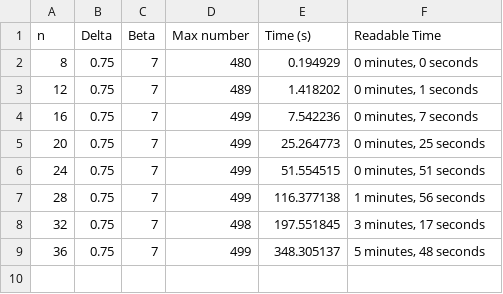
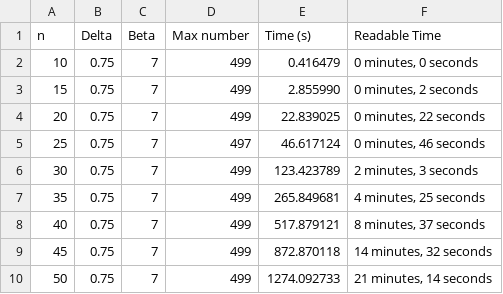
Before and after one commit to LawlietIW/Implementation_of_BKZ_and_other_algorithms, a CSV file: Code/TestingSpeed/Timing/NL_IE/NaiveLLLImprovedENUM_readable.csv, drawn as a sheet.

```diff
--- a/Code/TestingSpeed/Timing/NL_IE/NaiveLLLImprovedENUM_readable.csv
+++ b/Code/TestingSpeed/Timing/NL_IE/NaiveLLLImprovedENUM_readable.csv
@@ -1,9 +1,10 @@
 n,Delta,Beta,Max number,Time (s),Readable Time
-8,0.75,7,480,0.194929,"0 minutes, 0 seconds"
-12,0.75,7,489,1.418202,"0 minutes, 1 seconds"
-16,0.75,7,499,7.542236,"0 minutes, 7 seconds"
-20,0.75,7,499,25.264773,"0 minutes, 25 seconds"
-24,0.75,7,499,51.554515,"0 minutes, 51 seconds"
-28,0.75,7,499,116.377138,"1 minutes, 56 seconds"
-32,0.75,7,498,197.551845,"3 minutes, 17 seconds"
-36,0.75,7,499,348.305137,"5 minutes, 48 seconds"
+10,0.75,7,499,0.416479,"0 minutes, 0 seconds"
+15,0.75,7,499,2.855990,"0 minutes, 2 seconds"
+20,0.75,7,499,22.839025,"0 minutes, 22 seconds"
+25,0.75,7,497,46.617124,"0 minutes, 46 seconds"
+30,0.75,7,499,123.423789,"2 minutes, 3 seconds"
+35,0.75,7,499,265.849681,"4 minutes, 25 seconds"
+40,0.75,7,499,517.879121,"8 minutes, 37 seconds"
+45,0.75,7,499,872.870118,"14 minutes, 32 seconds"
+50,0.75,7,499,1274.092733,"21 minutes, 14 seconds"
```
Also changed, not shown: Code/TestingSpeed/Timing/IL_IE/ImprovedLLLImprovedENUM_latex.csv, Code/TestingSpeed/Timing/IL_IE/ImprovedLLLImprovedENUM_readable.csv, 17 other files.
